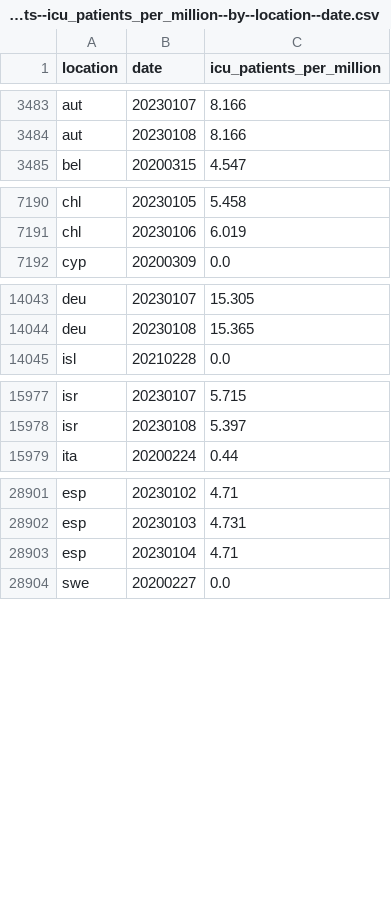
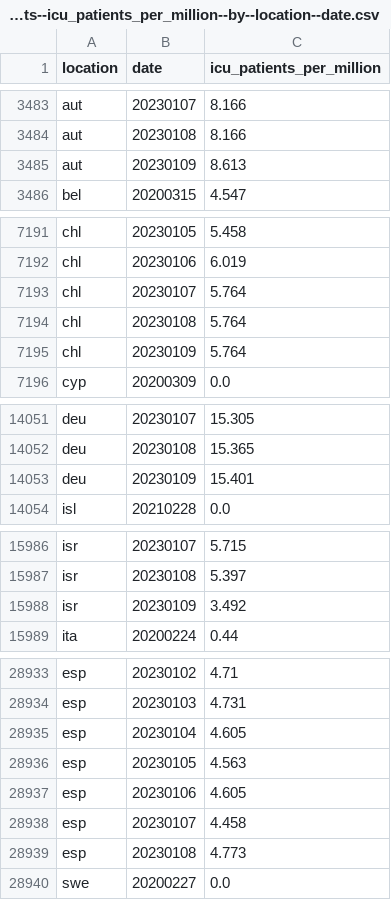
Before and after one commit to open-numbers/ddf--owid--covid_19, a CSV file: ddf--datapoints--icu_patients_per_million--by--location--date.csv, drawn as a sheet; only a part is shown, gaps mark what is left out; the diff covers the shown part only.

```diff
--- a/ddf--datapoints--icu_patients_per_million--by--location--date.csv
+++ b/ddf--datapoints--icu_patients_per_million--by--location--date.csv
@@ -3484,2 +3484,3 @@ aut,20230107,8.166
 aut,20230108,8.166
+aut,20230109,8.613
 bel,20200315,4.547
@@ -7191,2 +7192,5 @@ chl,20230105,5.458
 chl,20230106,6.019
+chl,20230107,5.764
+chl,20230108,5.764
+chl,20230109,5.764
 cyp,20200309,0.0
@@ -14044,2 +14052,3 @@ deu,20230107,15.305
 deu,20230108,15.365
+deu,20230109,15.401
 isl,20210228,0.0
@@ -15978,2 +15987,3 @@ isr,20230107,5.715
 isr,20230108,5.397
+isr,20230109,3.492
 ita,20200224,0.44
@@ -28902,3 +28934,7 @@ esp,20230102,4.71
 esp,20230103,4.731
-esp,20230104,4.71
+esp,20230104,4.605
+esp,20230105,4.563
+esp,20230106,4.605
+esp,20230107,4.458
+esp,20230108,4.773
 swe,20200227,0.0
```
Also changed, not shown: 27 added rows and 23 edited cells elsewhere in this file, ddf--datapoints--hosp_patients--by--location--date.csv, ddf--datapoints--hosp_patients_per_million--by--location--date.csv, 35 other files.
